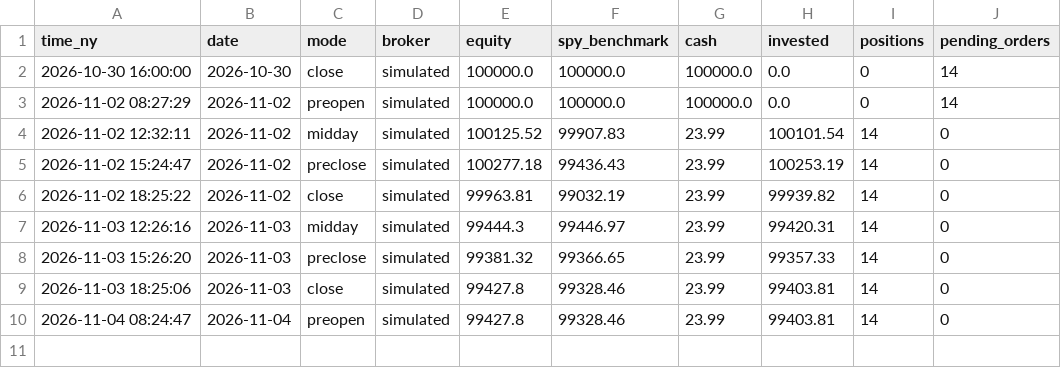
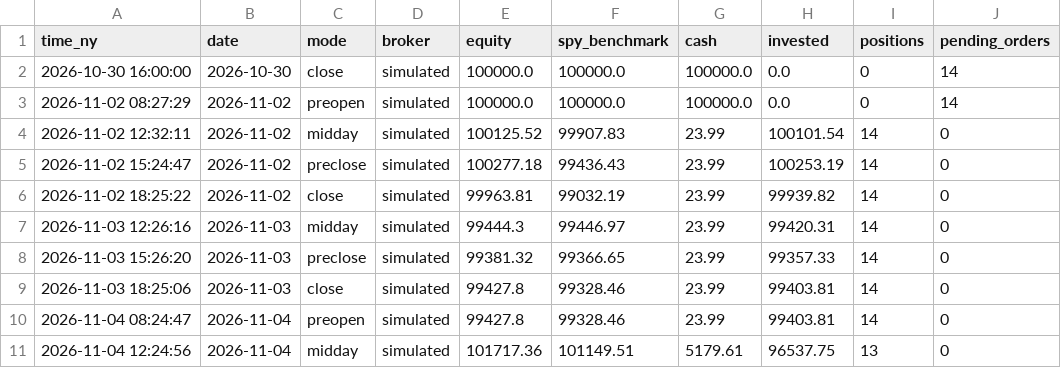
Before and after one commit to rOybOtTt/substack-mcp, a CSV file: ta-rulebook/demo/marks.csv, drawn as a sheet; the diff names each change by its address in the sheet, - before the commit and + after, or states it on an @@ line.

```diff
--- a/ta-rulebook/demo/marks.csv
+++ b/ta-rulebook/demo/marks.csv
+row 11: 2026-11-04 12:24:56 | 2026-11-04 | midday | simulated | 101717.36 | 101149.51 | 5179.61 | 96537.75 | 13 | 0
```
Also changed, not shown: ta-rulebook/demo/decision_log.csv, ta-rulebook/demo/flips.csv, 8 other files.
